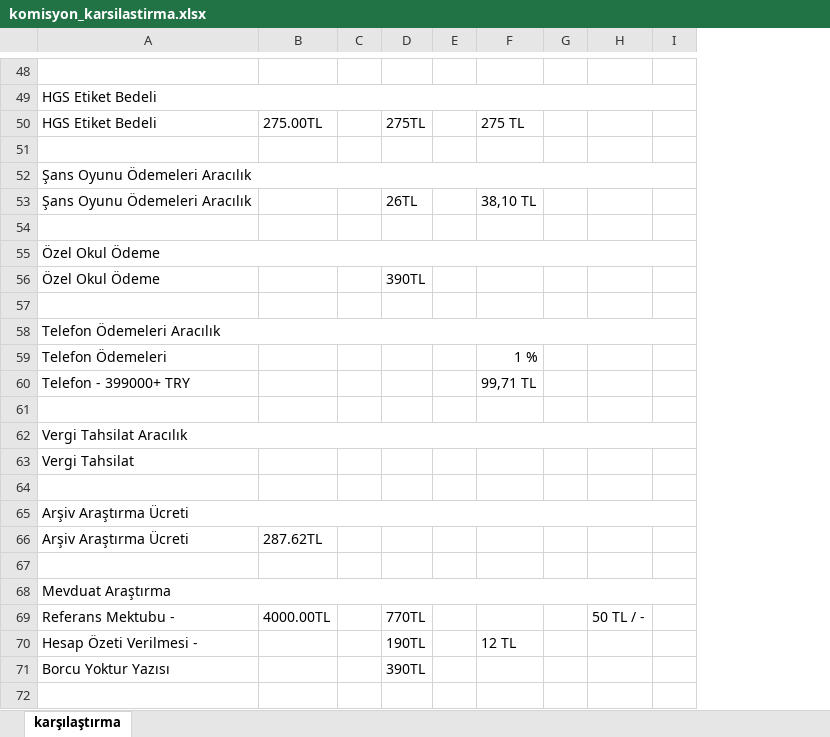
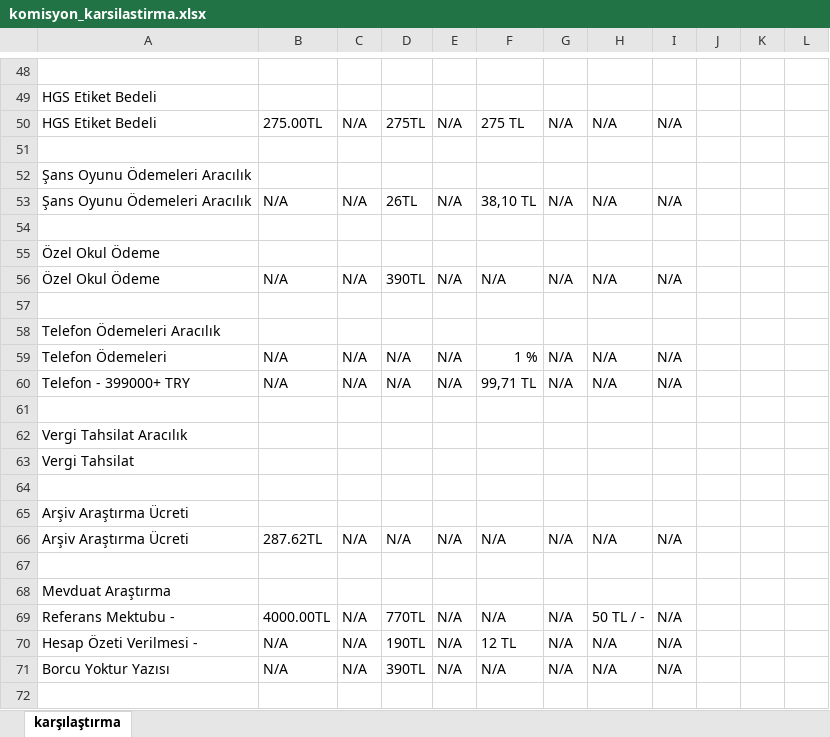
Before and after one commit to ozgeyamc/banka_komisyon_karsilastirma, an Excel workbook: komisyon_karsilastirma.xlsx, sheet karşılaştırma, drawn as a sheet; only a part is shown, gaps mark what is left out; values as stored, in another font and other column widths than the file's, no cell formats; removed rows and columns are numbered as before the commit, all else as after; the diff covers the shown part only; the diff names each change by its address in the sheet, - before the commit and + after, or states it on an @@ line.

```diff
--- a/komisyon_karsilastirma.xlsx (sheet karşılaştırma)
+++ b/komisyon_karsilastirma.xlsx (sheet karşılaştırma)
-column E, empty
+column E, rows 50-53: N/A |  |  | N/A; rows 69-70: N/A | N/A
+column J, empty
+column K, empty
+column L, empty
-A49:I49 merged
-C50: (empty)
+C50: N/A
-G50: (empty)
+G50: N/A
-H50: (empty)
+H50: N/A
-I50: (empty)
+I50: N/A
-A52:I52 merged
-B53: (empty)
+B53: N/A
-C53: (empty)
+C53: N/A
-G53: (empty)
+G53: N/A
-H53: (empty)
+H53: N/A
-I53: (empty)
+I53: N/A
-A55:I55 merged
-row 56: Özel Okul Ödeme |  |  | 390TL
+row 56: Özel Okul Ödeme | N/A | N/A | 390TL | N/A | N/A | N/A | N/A | N/A
-A58:I58 merged
-row 59: Telefon Ödemeleri |  |  |  |  | 1 %
-row 60: Telefon - 399000+ TRY |  |  |  |  | 99,71 TL
+row 59: Telefon Ödemeleri | N/A | N/A | N/A | N/A | 1 % | N/A | N/A | N/A
+row 60: Telefon - 399000+ TRY | N/A | N/A | N/A | N/A | 99,71 TL | N/A | N/A | N/A
-A62:I62 merged
-A65:I65 merged
-row 66: Arşiv Araştırma Ücreti | 287.62TL
+row 66: Arşiv Araştırma Ücreti | 287.62TL | N/A | N/A | N/A | N/A | N/A | N/A | N/A
-A68:I68 merged
-C69:C70: (empty)
+C69:C70: N/A
-F69: (empty)
+F69: N/A
-G69:G70: (empty)
+G69:G70: N/A
-I69:I70: (empty)
+I69:I70: N/A
-B70: (empty)
+B70: N/A
-H70: (empty)
+H70: N/A
-row 71: Borcu Yoktur Yazısı |  |  | 390TL
+row 71: Borcu Yoktur Yazısı | N/A | N/A | 390TL | N/A | N/A | N/A | N/A | N/A
```
Also changed, not shown: 7 added rows, 7 removed rows, 144 edited cells and merged cells elsewhere in this sheet, cell formats.
